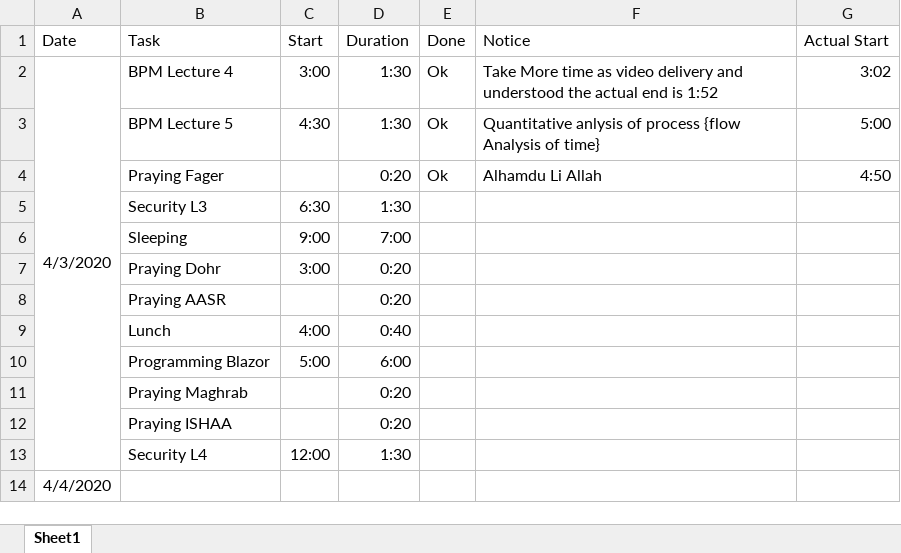
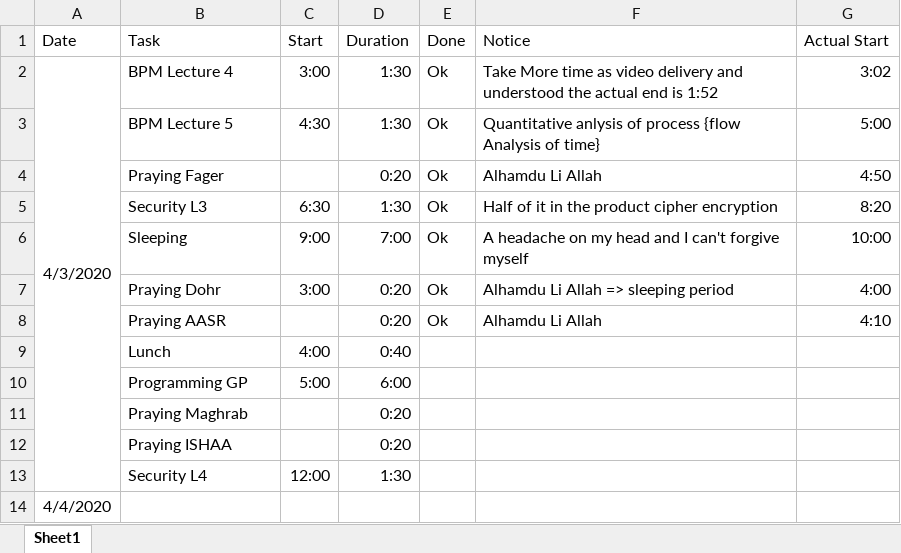
Before and after one commit to AhmedKhalil777/Hall-of-FAME-and-SHAME, an Excel workbook: 2020/4/Tasks.xlsx, sheet Sheet1, drawn as a sheet; only a part is shown; values as stored, in another font and other column widths than the file's, no borders; removed rows and columns are numbered as before the commit, all else as after; the diff names each change by its address in the sheet, - before the commit and + after, or states it on an @@ line.

Commit message:
20200403{Start a new day_3}

```diff
--- a/2020/4/Tasks.xlsx (sheet Sheet1)
+++ b/2020/4/Tasks.xlsx (sheet Sheet1)
-E5:E7 (Done): (empty)
+E5:E7 (Done): Ok
-F5 (Notice): (empty)
+F5 (Notice): Half of it in the product cipher encryption
-G5 (Actual Start): (empty)
+G5 (Actual Start): 8:20
-F6 (Notice): (empty)
+F6 (Notice): A headache on my head and I can't forgive myself
-G6 (Actual Start): (empty)
+G6 (Actual Start): 10:00
-F7 (Notice): (empty)
+F7 (Notice): Alhamdu Li Allah => sleeping period
-G7 (Actual Start): (empty)
+G7 (Actual Start): 4:00
-row 8:  | Praying AASR |  | 0:20
+row 8:  | Praying AASR |  | 0:20 | Ok | Alhamdu Li Allah | 4:10
-B10 (Task): Programming Blazor
+B10 (Task): Programming GP
```
Also changed, not shown: 1 other file.
